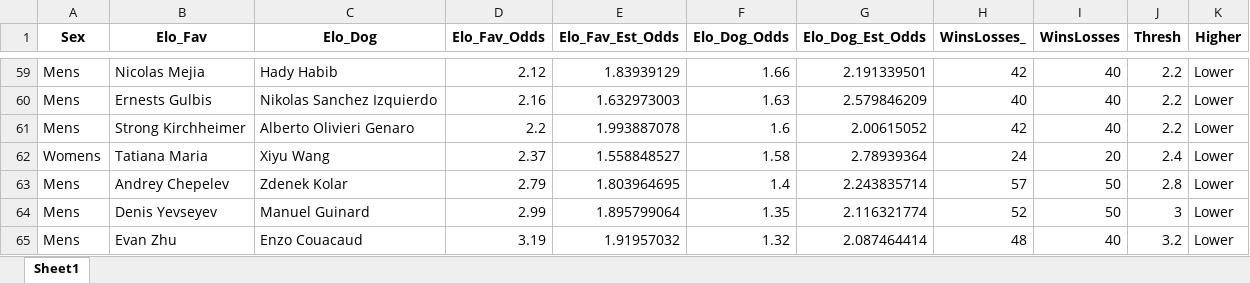
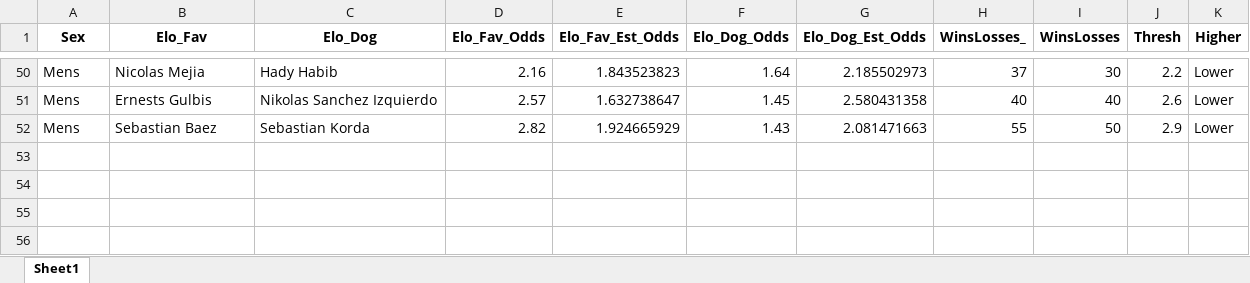
Before and after one commit to Witwolski/tennis_atp, an Excel workbook: Bets_Today.xlsx, sheet Sheet1, drawn as a sheet; only a part is shown, gaps mark what is left out; values as stored, in another font and other column widths than the file's, no borders; removed rows and columns are numbered as before the commit, all else as after; the diff covers the shown part only; the diff names each change by its address in the sheet, - before the commit and + after, or states it on an @@ line.

```diff
--- a/Bets_Today.xlsx (sheet Sheet1)
+++ b/Bets_Today.xlsx (sheet Sheet1)
-D50 (Elo_Fav_Odds): 2.12
+D50 (Elo_Fav_Odds): 2.16
-E50 (Elo_Fav_Est_Odds): 1.83939129
+E50 (Elo_Fav_Est_Odds): 1.843523823
-F50 (Elo_Dog_Odds): 1.66
+F50 (Elo_Dog_Odds): 1.64
-G50 (Elo_Dog_Est_Odds): 2.191339501
+G50 (Elo_Dog_Est_Odds): 2.185502973
-H50 (WinsLosses_): 42
+H50 (WinsLosses_): 37
-I50 (WinsLosses): 40
+I50 (WinsLosses): 30
-D51 (Elo_Fav_Odds): 2.16
+D51 (Elo_Fav_Odds): 2.57
-E51 (Elo_Fav_Est_Odds): 1.632973003
+E51 (Elo_Fav_Est_Odds): 1.632738647
-F51 (Elo_Dog_Odds): 1.63
+F51 (Elo_Dog_Odds): 1.45
-G51 (Elo_Dog_Est_Odds): 2.579846209
+G51 (Elo_Dog_Est_Odds): 2.580431358
-J51 (Thresh): 2.2
+J51 (Thresh): 2.6
-row 61: Mens | Strong Kirchheimer | Alberto Olivieri Genaro | 2.2 | 1.993887078 | 1.6 | 2.00615052 | 42 | 40 | 2.2 | Lower
-row 62: Womens | Tatiana Maria | Xiyu Wang | 2.37 | 1.558848527 | 1.58 | 2.78939364 | 24 | 20 | 2.4 | Lower
-row 63: Mens | Andrey Chepelev | Zdenek Kolar | 2.79 | 1.803964695 | 1.4 | 2.243835714 | 57 | 50 | 2.8 | Lower
-row 64: Mens | Denis Yevseyev | Manuel Guinard | 2.99 | 1.895799064 | 1.35 | 2.116321774 | 52 | 50 | 3 | Lower
-row 65: Mens | Evan Zhu | Enzo Couacaud | 3.19 | 1.91957032 | 1.32 | 2.087464414 | 48 | 40 | 3.2 | Lower
+row 52: Mens | Sebastian Baez | Sebastian Korda | 2.82 | 1.924665929 | 1.43 | 2.081471663 | 55 | 50 | 2.9 | Lower
```
Also changed, not shown: 39 added rows, 48 removed rows and 40 edited cells elsewhere in this sheet, Analysis.xlsx, 5 other files.
